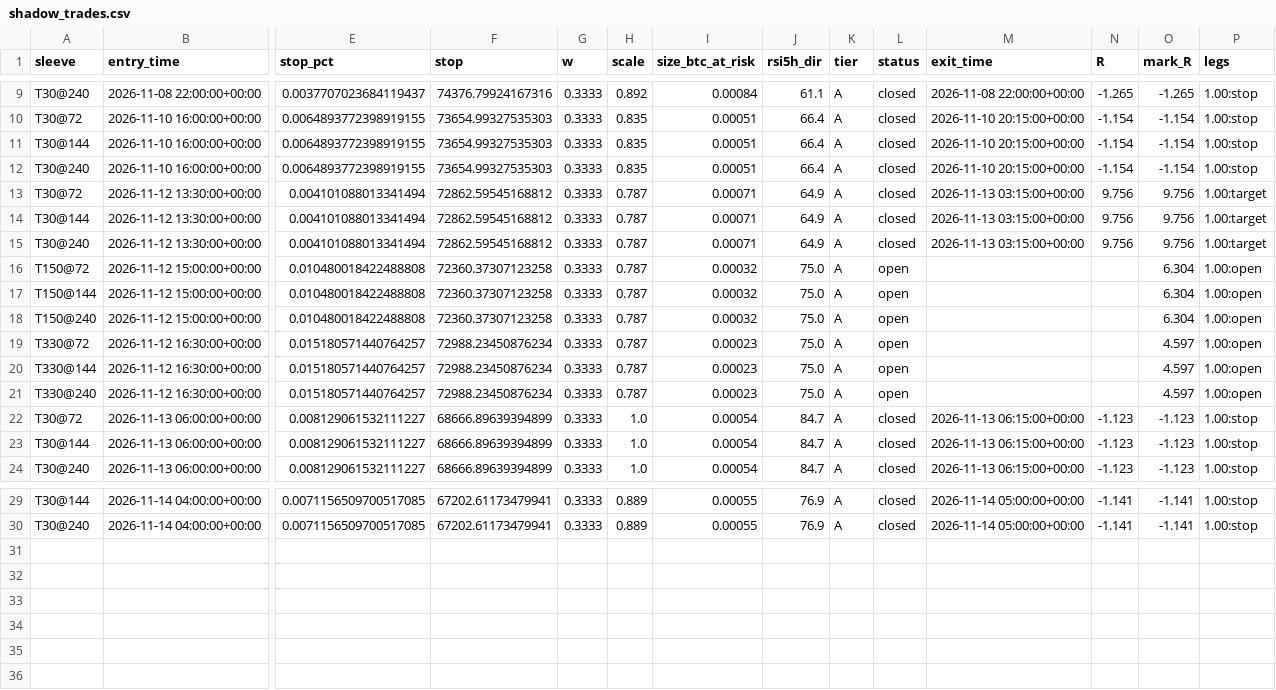
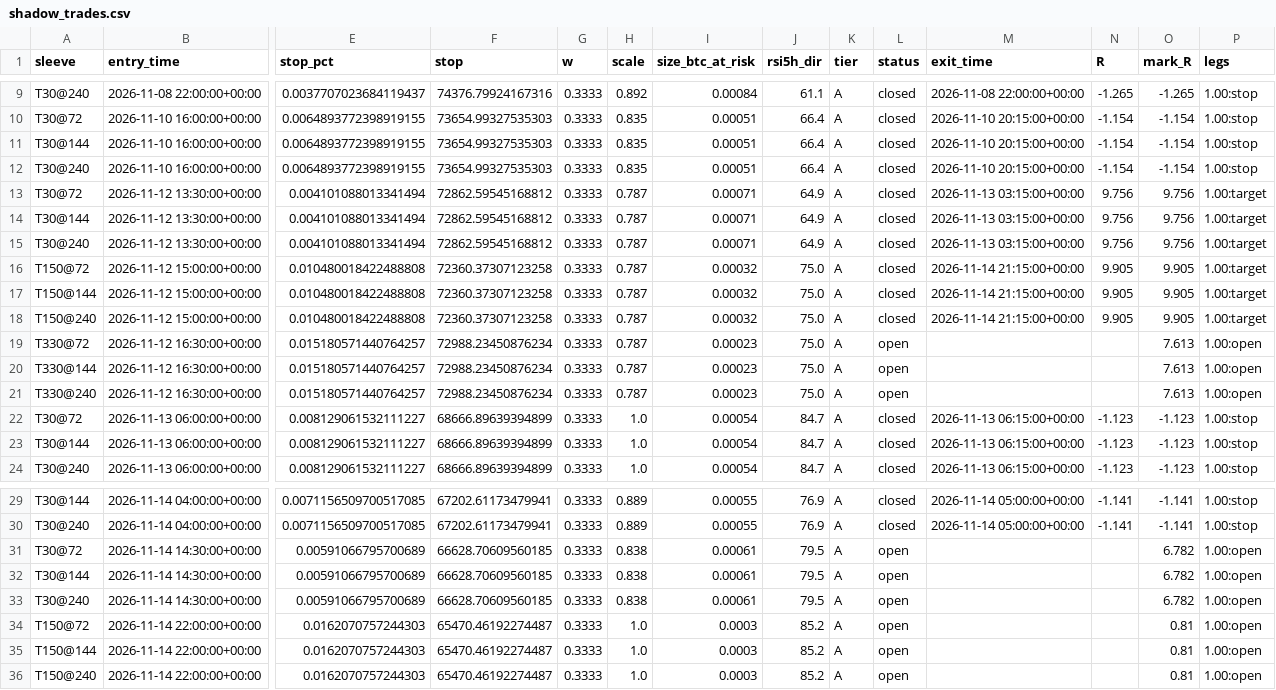
Before and after one commit to betmow/New-repo, a CSV file: bot_reports/latest/shadow_trades.csv, drawn as a sheet; only a part is shown, gaps mark what is left out; rows hold the shown columns only; the diff names each change by its address in the sheet, - before the commit and + after, or states it on an @@ line.

```diff
--- a/bot_reports/latest/shadow_trades.csv
+++ b/bot_reports/latest/shadow_trades.csv
-L16:L18 (status): open
+L16:L18 (status): closed
-M16:M18 (exit_time): (empty)
+M16:M18 (exit_time): 2026-11-14 21:15:00+00:00
-N16:N18 (R): (empty)
+N16:N18 (R): 9.905
-O16:O18 (mark_R): 6.304
+O16:O18 (mark_R): 9.905
-P16:P18 (legs): 1.00:open
+P16:P18 (legs): 1.00:target
-O19:O21 (mark_R): 4.597
+O19:O21 (mark_R): 7.613
+row 31: T30@72 | 2026-11-14 14:30:00+00:00 | 0.00591066795700689 | 66628.70609560185 | 0.3333 | 0.838 | 0.00061 | 79.5 | A | open |  |  | 6.782 | 1.00:open
+row 32: T30@144 | 2026-11-14 14:30:00+00:00 | 0.00591066795700689 | 66628.70609560185 | 0.3333 | 0.838 | 0.00061 | 79.5 | A | open |  |  | 6.782 | 1.00:open
+row 33: T30@240 | 2026-11-14 14:30:00+00:00 | 0.00591066795700689 | 66628.70609560185 | 0.3333 | 0.838 | 0.00061 | 79.5 | A | open |  |  | 6.782 | 1.00:open
+row 34: T150@72 | 2026-11-14 22:00:00+00:00 | 0.0162070757244303 | 65470.46192274487 | 0.3333 | 1.0 | 0.0003 | 85.2 | A | open |  |  | 0.81 | 1.00:open
+row 35: T150@144 | 2026-11-14 22:00:00+00:00 | 0.0162070757244303 | 65470.46192274487 | 0.3333 | 1.0 | 0.0003 | 85.2 | A | open |  |  | 0.81 | 1.00:open
+row 36: T150@240 | 2026-11-14 22:00:00+00:00 | 0.0162070757244303 | 65470.46192274487 | 0.3333 | 1.0 | 0.0003 | 85.2 | A | open |  |  | 0.81 | 1.00:open
```
Also changed, not shown: bot_reports/latest/bars_tail.csv, 5 other files.
